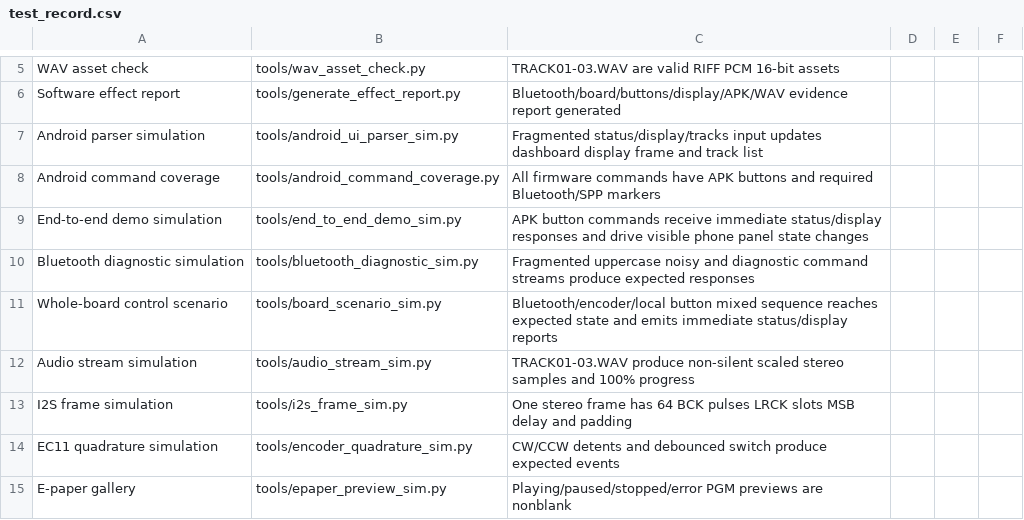
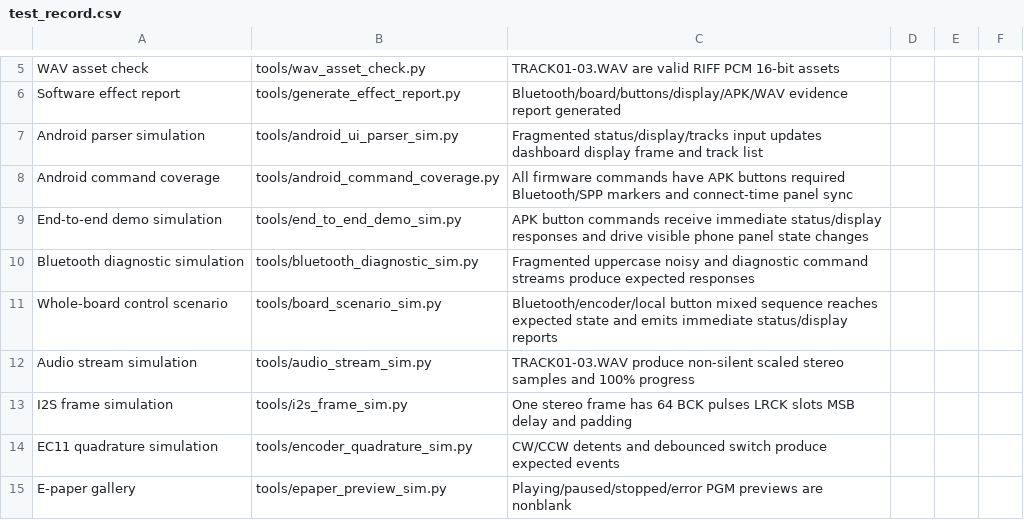
Before and after one commit to dkjsiogu/mspbluetooth, a CSV file: docs/test_record.csv, drawn as a sheet; only a part is shown, gaps mark what is left out.

```diff
--- a/docs/test_record.csv
+++ b/docs/test_record.csv
@@ -7,3 +7,3 @@ Software effect report,tools/generate_effect_report.py,Bluetooth/board/buttons/d
 Android parser simulation,tools/android_ui_parser_sim.py,Fragmented status/display/tracks input updates dashboard display frame and track list,,,
-Android command coverage,tools/android_command_coverage.py,All firmware commands have APK buttons and required Bluetooth/SPP markers,,,
+Android command coverage,tools/android_command_coverage.py,All firmware commands have APK buttons required Bluetooth/SPP markers and connect-time panel sync,,,
 End-to-end demo simulation,tools/end_to_end_demo_sim.py,APK button commands receive immediate status/display responses and drive visible phone panel state changes,,,
```
Also changed, not shown: 9 other files.
